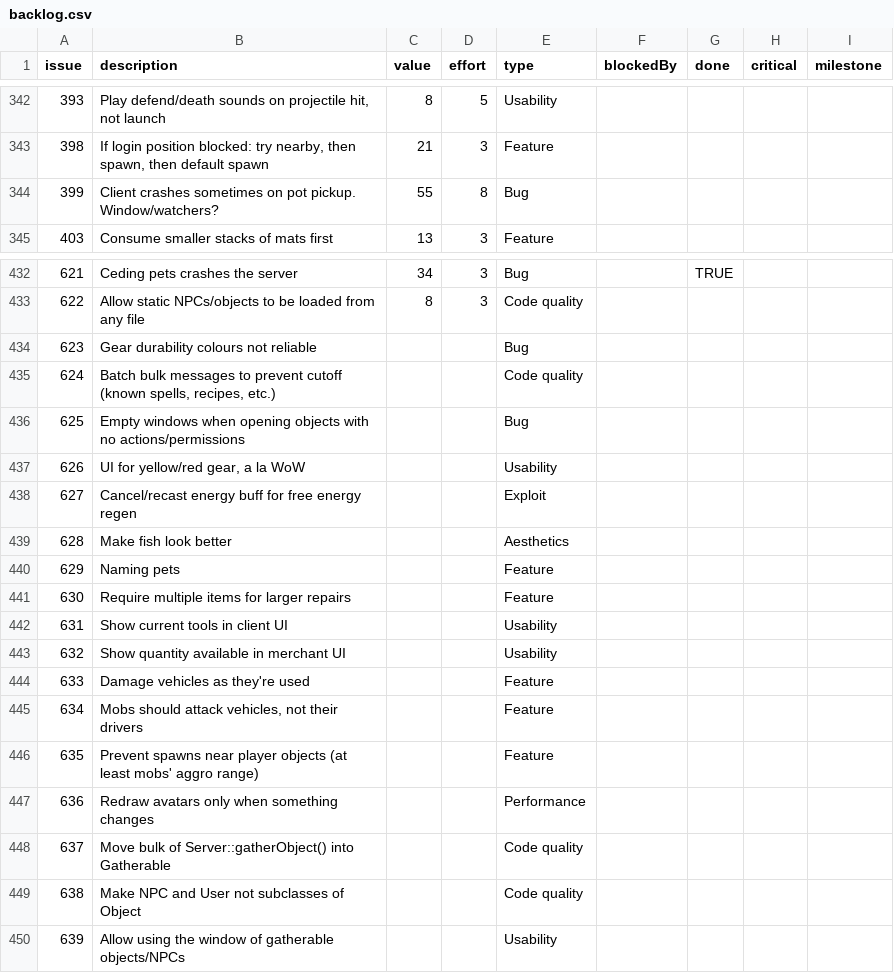
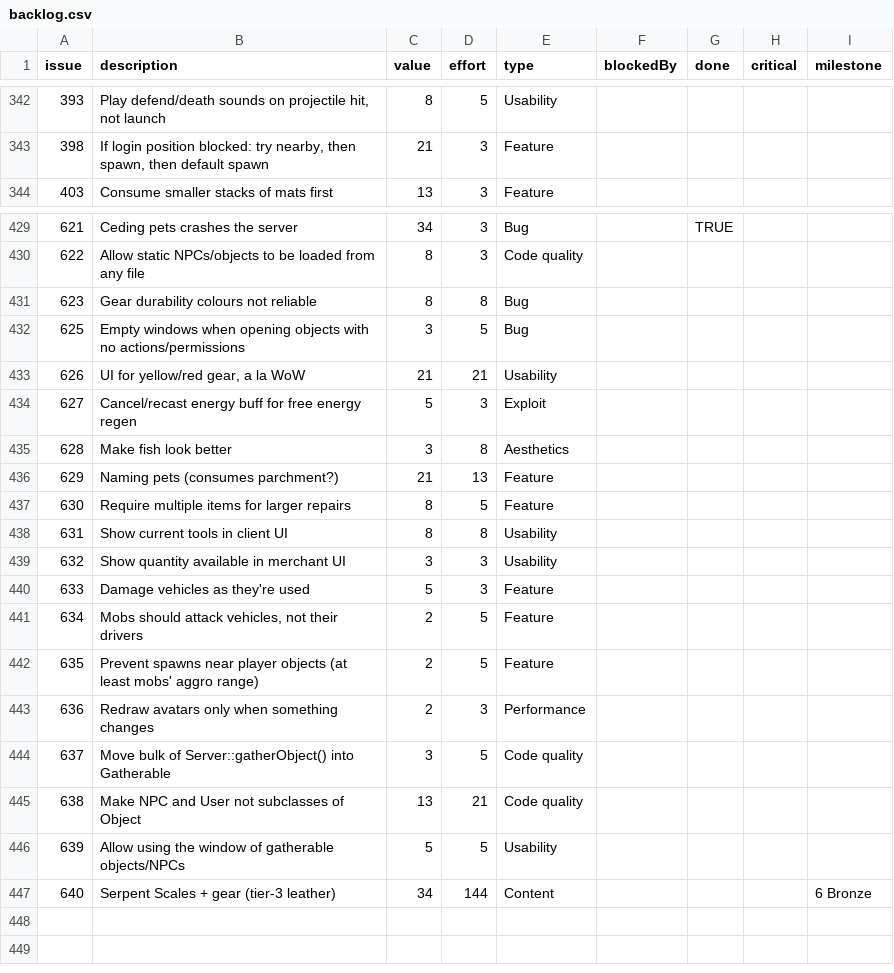
Before and after one commit to timgurto/Hellas, a CSV file: doc/backlog/backlog.csv, drawn as a sheet; only a part is shown, gaps mark what is left out; the diff covers the shown part only.

Commit message:
Update backlog

```diff
--- a/doc/backlog/backlog.csv
+++ b/doc/backlog/backlog.csv
@@ -343,3 +343,2 @@ issue,description,value,effort,type,blockedBy,done,critical,milestone
 398,"If login position blocked: try nearby, then spawn, then default spawn",21,3,Feature,,,,
-399,Client crashes sometimes on pot pickup.  Window/watchers?,55,8,Bug,,,,
 403,Consume smaller stacks of mats first,13,3,Feature,,,,
@@ -433,18 +430,18 @@ issue,description,value,effort,type,blockedBy,done,critical,milestone
 622,Allow static NPCs/objects to be loaded from any file,8,3,Code quality,,,,
-623,Gear durability colours not reliable,,,Bug,,,,
-624,"Batch bulk messages to prevent cutoff (known spells, recipes, etc.)",,,Code quality,,,,
-625,Empty windows when opening objects with no actions/permissions,,,Bug,,,,
-626,"UI for yellow/red gear, a la WoW",,,Usability,,,,
-627,Cancel/recast energy buff for free energy regen,,,Exploit,,,,
-628,Make fish look better,,,Aesthetics,,,,
-629,Naming pets,,,Feature,,,,
-630,Require multiple items for larger repairs,,,Feature,,,,
-631,Show current tools in client UI,,,Usability,,,,
-632,Show quantity available in merchant UI,,,Usability,,,,
-633,Damage vehicles as they're used,,,Feature,,,,
-634,"Mobs should attack vehicles, not their drivers",,,Feature,,,,
-635,Prevent spawns near player objects (at least mobs' aggro range),,,Feature,,,,
-636,Redraw avatars only when something changes,,,Performance,,,,
-637,Move bulk of Server::gatherObject() into Gatherable,,,Code quality,,,,
-638,Make NPC and User not subclasses of Object,,,Code quality,,,,
-639,Allow using the window of gatherable objects/NPCs,,,Usability,,,,
+623,Gear durability colours not reliable,8,8,Bug,,,,
+625,Empty windows when opening objects with no actions/permissions,3,5,Bug,,,,
+626,"UI for yellow/red gear, a la WoW",21,21,Usability,,,,
+627,Cancel/recast energy buff for free energy regen,5,3,Exploit,,,,
+628,Make fish look better,3,8,Aesthetics,,,,
+629,Naming pets (consumes parchment?),21,13,Feature,,,,
+630,Require multiple items for larger repairs,8,5,Feature,,,,
+631,Show current tools in client UI,8,8,Usability,,,,
+632,Show quantity available in merchant UI,3,3,Usability,,,,
+633,Damage vehicles as they're used,5,3,Feature,,,,
+634,"Mobs should attack vehicles, not their drivers",2,5,Feature,,,,
+635,Prevent spawns near player objects (at least mobs' aggro range),2,5,Feature,,,,
+636,Redraw avatars only when something changes,2,3,Performance,,,,
+637,Move bulk of Server::gatherObject() into Gatherable,3,5,Code quality,,,,
+638,Make NPC and User not subclasses of Object,13,21,Code quality,,,,
+639,Allow using the window of gatherable objects/NPCs,5,5,Usability,,,,
+640,Serpent Scales + gear (tier-3 leather),34,144,Content,,,,6 Bronze
```
Also changed, not shown: 2 removed rows and 6 edited cells elsewhere in this file.
